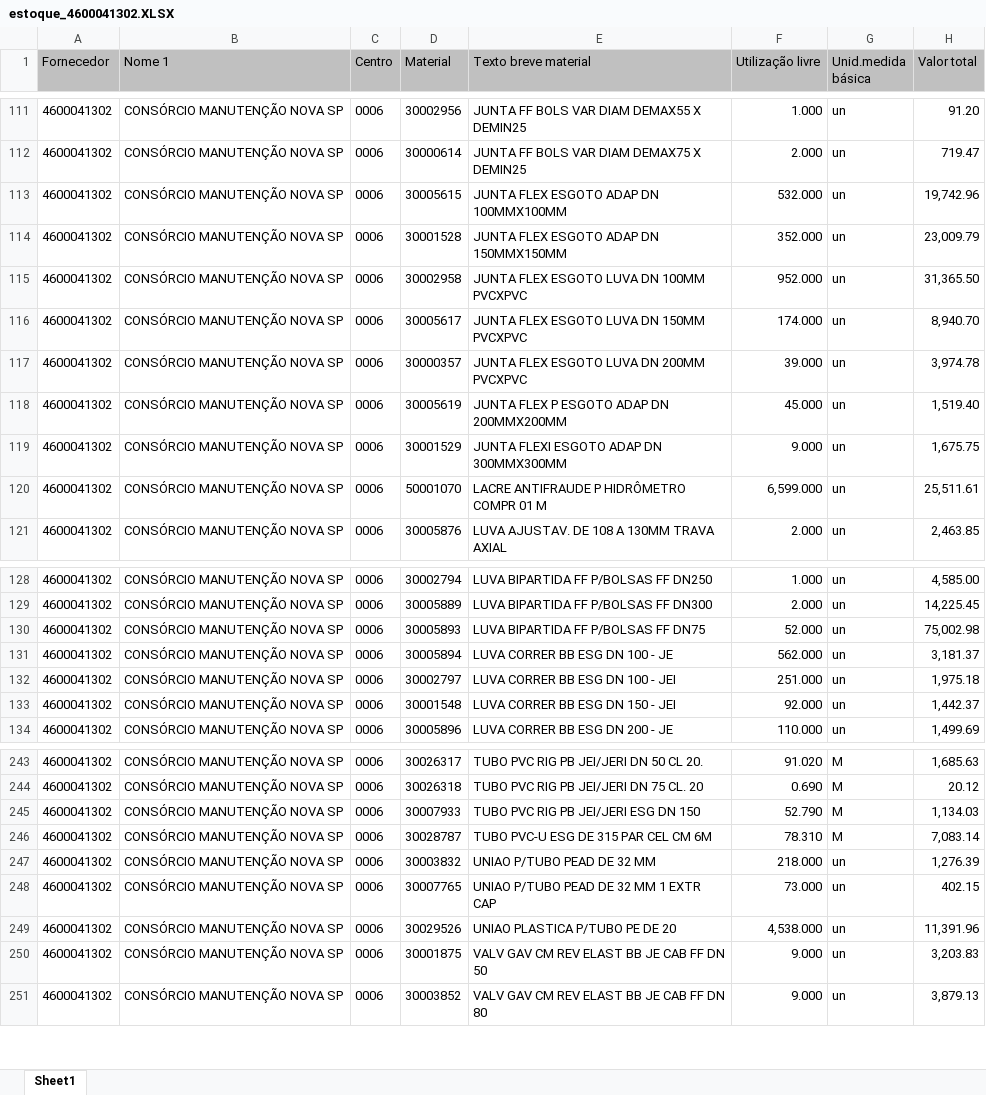
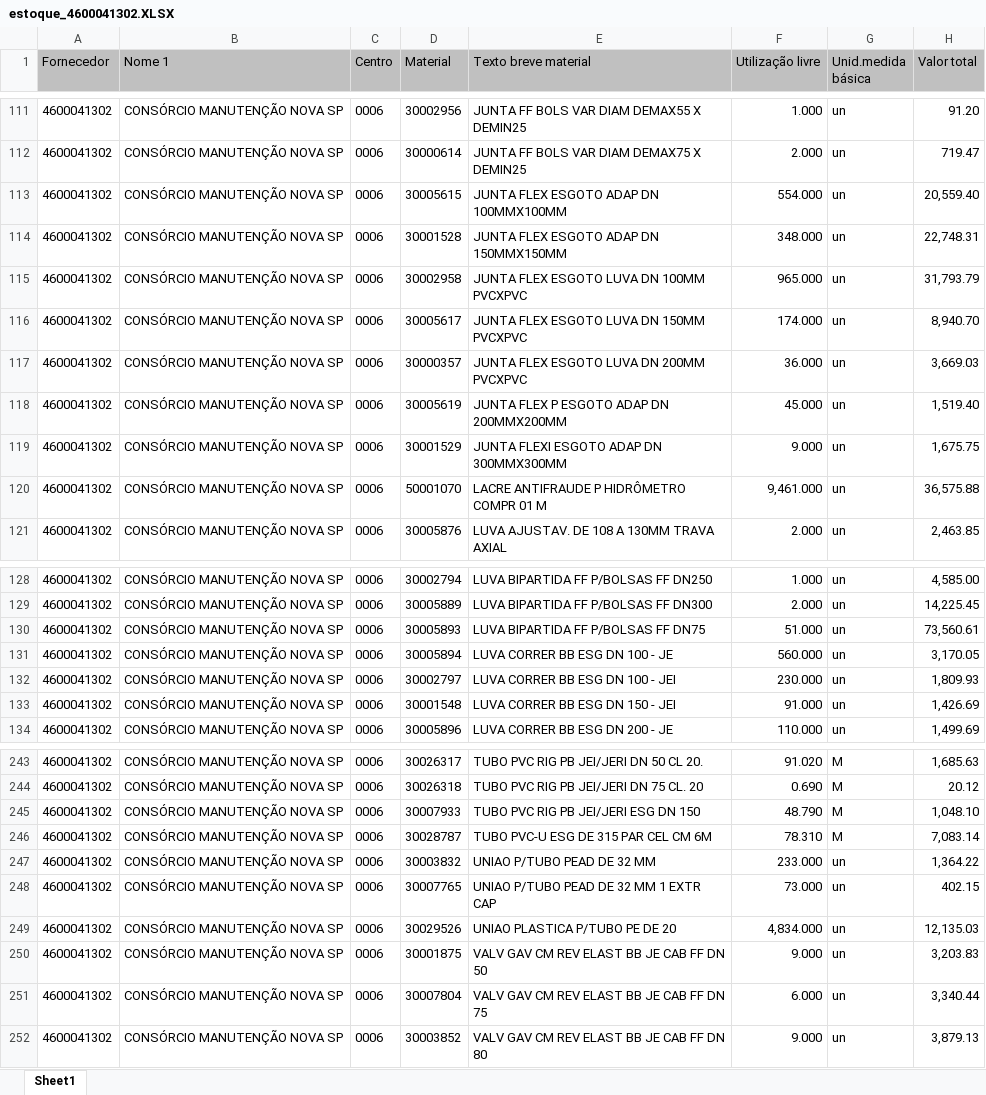
Before and after one commit to hyslan/Val, an Excel workbook: sheets/estoque_4600041302.XLSX, sheet Sheet1, drawn as a sheet; only a part is shown, gaps mark what is left out; values as stored, in another font and other column widths than the file's, no borders; the diff covers the shown part only; the diff names each change by its address in the sheet, - before the commit and + after, or states it on an @@ line.

```diff
--- a/sheets/estoque_4600041302.XLSX (sheet Sheet1)
+++ b/sheets/estoque_4600041302.XLSX (sheet Sheet1)
-F113 (Utilização livre): 532.000
+F113 (Utilização livre): 554.000
-H113 (Valor total): 19,742.96
+H113 (Valor total): 20,559.40
-F114 (Utilização livre): 352.000
+F114 (Utilização livre): 348.000
-H114 (Valor total): 23,009.79
+H114 (Valor total): 22,748.31
-F115 (Utilização livre): 952.000
+F115 (Utilização livre): 965.000
-H115 (Valor total): 31,365.50
+H115 (Valor total): 31,793.79
-F117 (Utilização livre): 39.000
+F117 (Utilização livre): 36.000
-H117 (Valor total): 3,974.78
+H117 (Valor total): 3,669.03
-F120 (Utilização livre): 6,599.000
+F120 (Utilização livre): 9,461.000
-H120 (Valor total): 25,511.61
+H120 (Valor total): 36,575.88
-F130 (Utilização livre): 52.000
+F130 (Utilização livre): 51.000
-H130 (Valor total): 75,002.98
+H130 (Valor total): 73,560.61
-F131 (Utilização livre): 562.000
+F131 (Utilização livre): 560.000
-H131 (Valor total): 3,181.37
+H131 (Valor total): 3,170.05
-F132 (Utilização livre): 251.000
+F132 (Utilização livre): 230.000
-H132 (Valor total): 1,975.18
+H132 (Valor total): 1,809.93
-F133 (Utilização livre): 92.000
+F133 (Utilização livre): 91.000
-H133 (Valor total): 1,442.37
+H133 (Valor total): 1,426.69
-F245 (Utilização livre): 52.790
+F245 (Utilização livre): 48.790
-H245 (Valor total): 1,134.03
+H245 (Valor total): 1,048.10
-F247 (Utilização livre): 218.000
+F247 (Utilização livre): 233.000
-H247 (Valor total): 1,276.39
+H247 (Valor total): 1,364.22
-F249 (Utilização livre): 4,538.000
+F249 (Utilização livre): 4,834.000
-H249 (Valor total): 11,391.96
+H249 (Valor total): 12,135.03
+row 251: 4600041302 | CONSÓRCIO MANUTENÇÃO NOVA SP | 0006 | 30007804 | VALV GAV CM REV ELAST BB JE CAB FF DN 75 | 6.000 | un | 3,340.44
```
Also changed, not shown: 48 edited cells elsewhere in this sheet, sheets/estoque_4600056089.XLSX, 3 other files.
